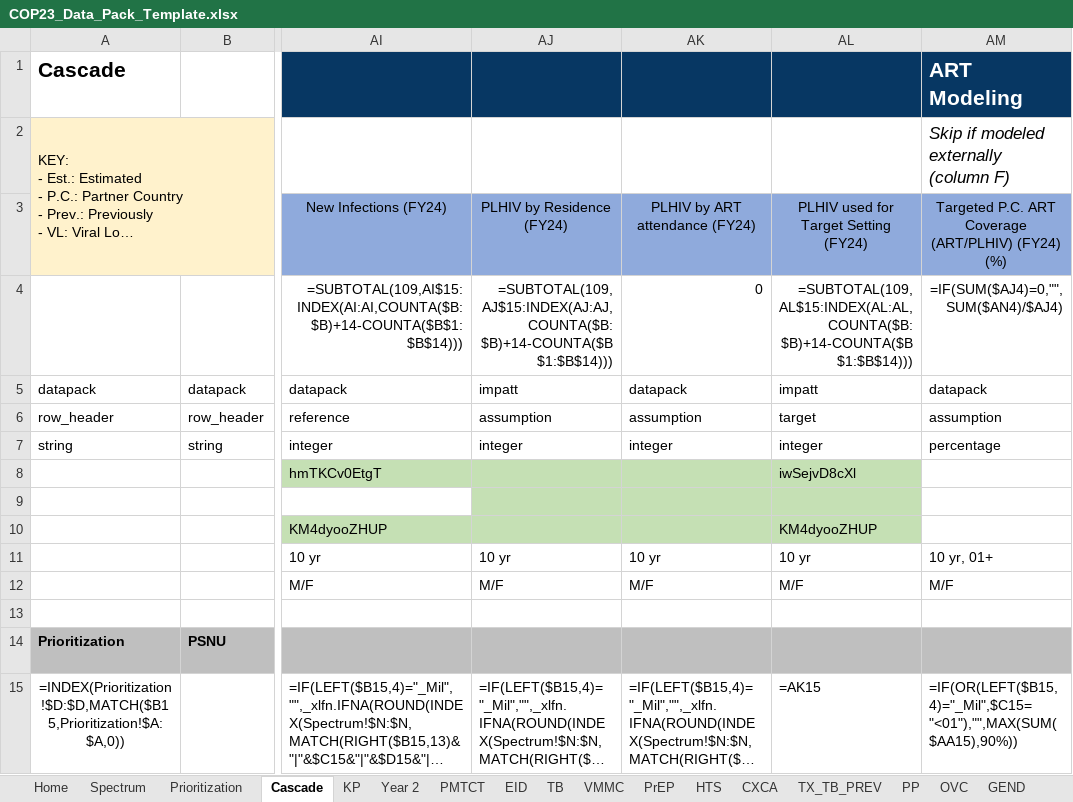
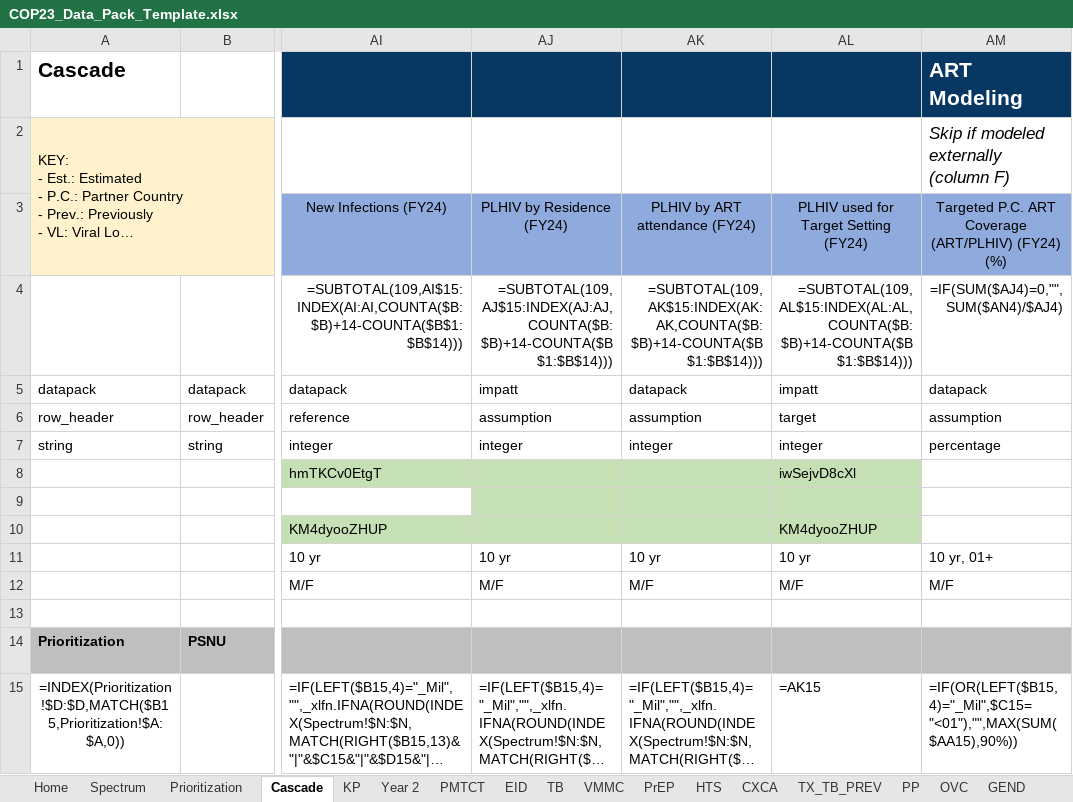
Before and after one commit to pepfar-datim/datapackr, an Excel workbook: inst/extdata/COP23_Data_Pack_Template.xlsx, sheet Cascade, drawn as a sheet; only a part is shown, gaps mark what is left out; long unchanged cells end in …; values as stored, in another font and other column widths than the file's, no borders; formulas are shown in place of their values; conditional formats not drawn; the diff names each change by its address in the sheet, - before the commit and + after, or states it on an @@ line.

Commit message:
DP-714
Hyperlinks and Comments updated and corrected throughout

```diff
--- a/inst/extdata/COP23_Data_Pack_Template.xlsx (sheet Cascade)
+++ b/inst/extdata/COP23_Data_Pack_Template.xlsx (sheet Cascade)
-AK4: 0
+AK4: =SUBTOTAL(109,AK$15:INDEX(AK:AK,COUNTA($B:$B)+14-COUNTA($B$1:$B$14)))
```
Also changed, not shown: sheet Year 2.
